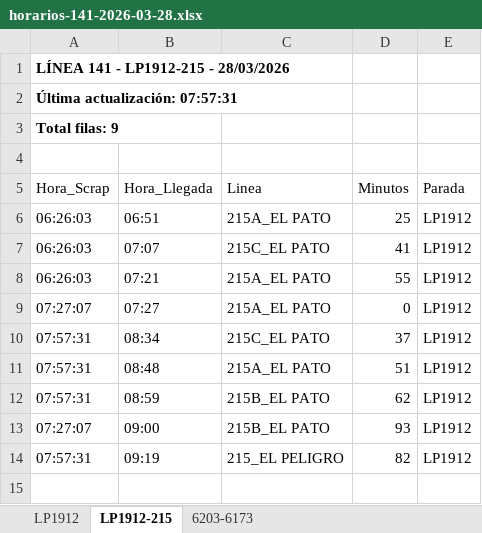
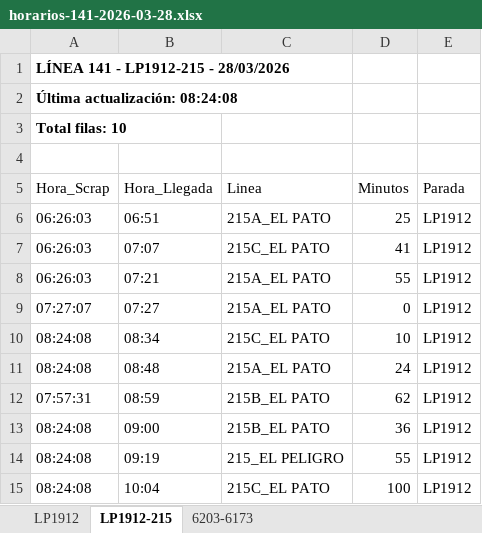
Before and after one commit to palomac00/recolector-cuadradoapp, an Excel workbook: data/horarios-141-2026-03-28.xlsx, sheet LP1912-215, drawn as a sheet; values as stored, in another font and other column widths than the file's, no borders; the diff names each change by its address in the sheet, - before the commit and + after, or states it on an @@ line.

```diff
--- a/data/horarios-141-2026-03-28.xlsx (sheet LP1912-215)
+++ b/data/horarios-141-2026-03-28.xlsx (sheet LP1912-215)
-A2 (Hora_Scrap): Última actualización: 07:57:31
+A2 (Hora_Scrap): Última actualización: 08:24:08
-A3 (Hora_Scrap): Total filas: 9
+A3 (Hora_Scrap): Total filas: 10
-A10:A11 (Hora_Scrap): 07:57:31
+A10:A11 (Hora_Scrap): 08:24:08
-D10 (Minutos): 37
+D10 (Minutos): 10
-D11 (Minutos): 51
+D11 (Minutos): 24
-A13 (Hora_Scrap): 07:27:07
+A13 (Hora_Scrap): 08:24:08
-D13 (Minutos): 93
+D13 (Minutos): 36
-A14 (Hora_Scrap): 07:57:31
+A14 (Hora_Scrap): 08:24:08
-D14 (Minutos): 82
+D14 (Minutos): 55
+row 15: 08:24:08 | 10:04 | 215C_EL PATO | 100 | LP1912
```
Also changed, not shown: sheet LP1912, sheet 6203-6173.
